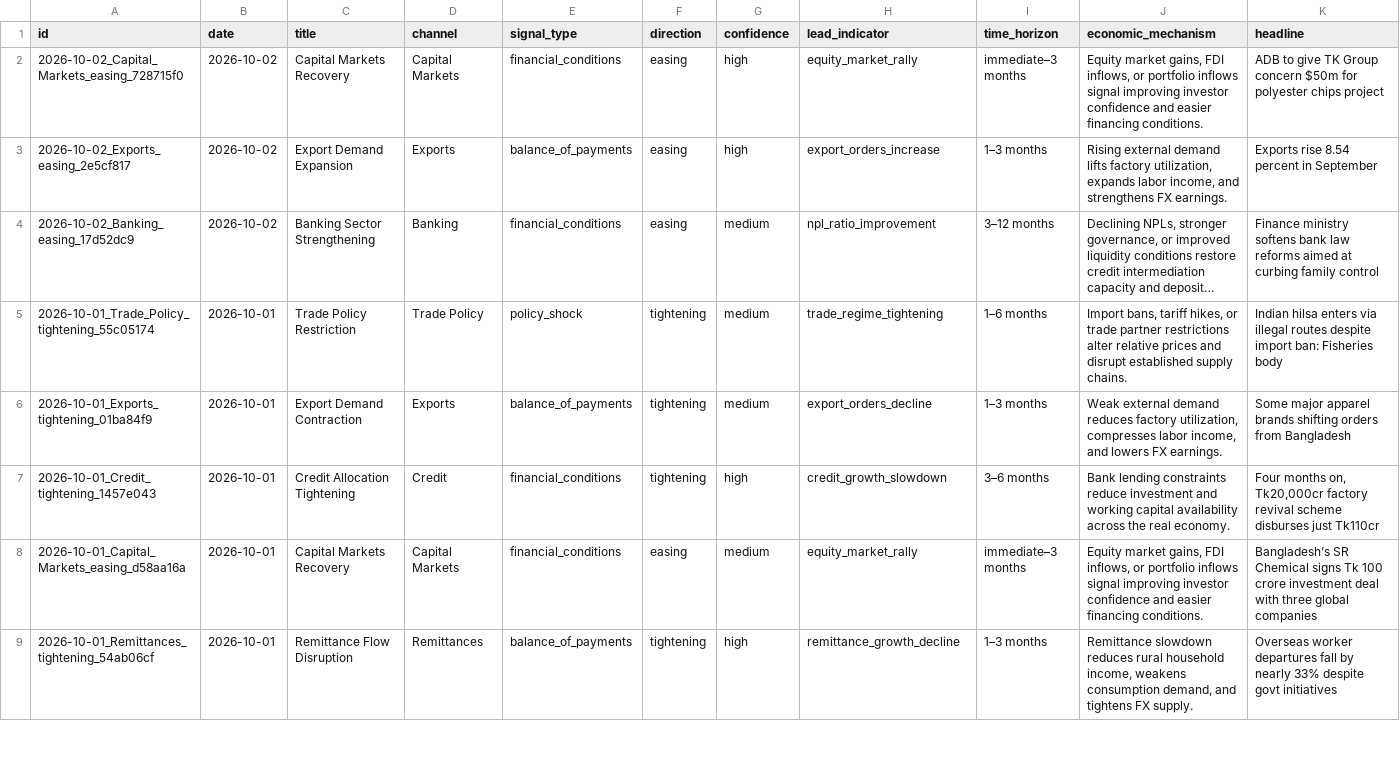
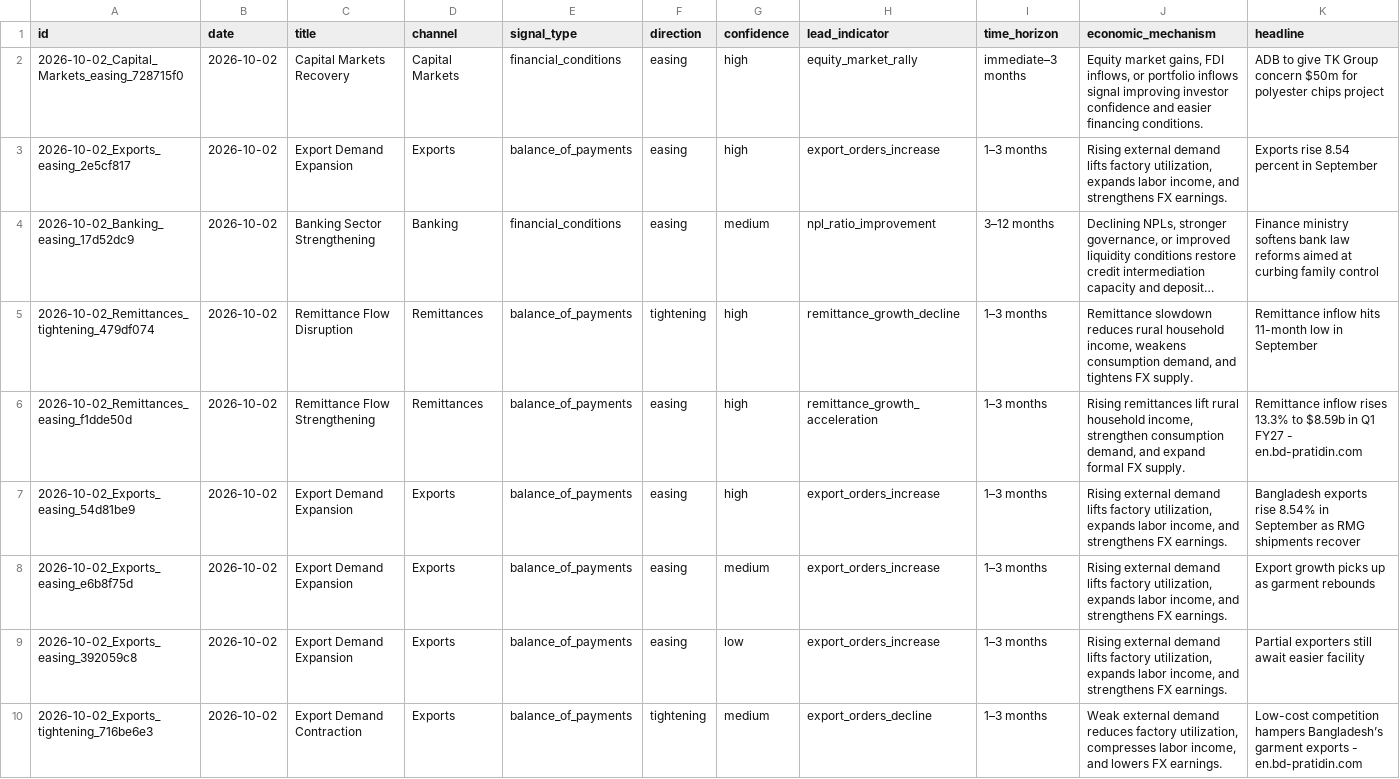
Before and after one commit to SyedBasher/bangladesh-early-warning-signals, a CSV file: data/signals.csv, drawn as a sheet; only a part is shown; the shorter side is filled out with more unchanged rows; long unchanged cells end in …; rows hold the shown columns only; the diff covers the shown part only; the diff names each change by its address in the sheet, - before the commit and + after, or states it on an @@ line.

```diff
--- a/data/signals.csv
+++ b/data/signals.csv
+row 5: 2026-10-02_Remittances_tightening_479df074 | 2026-10-02 | Remittance Flow Disruption | Remittances | balance_of_payments | tightening | high | remittance_growth_decline | 1–3 months | Remittance slowdown reduces rural household income, weakens consumption demand, and tightens FX supply. | Remittance inflow hits 11-month low in September
+row 6: 2026-10-02_Remittances_easing_f1dde50d | 2026-10-02 | Remittance Flow Strengthening | Remittances | balance_of_payments | easing | high | remittance_growth_acceleration | 1–3 months | Rising remittances lift rural household income, strengthen consumption demand, and expand formal FX supply. | Remittance inflow rises 13.3% to $8.59b in Q1 FY27 - en.bd-pratidin.com
+row 7: 2026-10-02_Exports_easing_54d81be9 | 2026-10-02 | Export Demand Expansion | Exports | balance_of_payments | easing | high | export_orders_increase | 1–3 months | Rising external demand lifts factory utilization, expands labor income, and strengthens FX earnings. | Bangladesh exports rise 8.54% in September as RMG shipments recover
+row 8: 2026-10-02_Exports_easing_e6b8f75d | 2026-10-02 | Export Demand Expansion | Exports | balance_of_payments | easing | medium | export_orders_increase | 1–3 months | Rising external demand lifts factory utilization, expands labor income, and strengthens FX earnings. | Export growth picks up as garment rebounds
+row 9: 2026-10-02_Exports_easing_392059c8 | 2026-10-02 | Export Demand Expansion | Exports | balance_of_payments | easing | low | export_orders_increase | 1–3 months | Rising external demand lifts factory utilization, expands labor income, and strengthens FX earnings. | Partial exporters still await easier facility
+row 10: 2026-10-02_Exports_tightening_716be6e3 | 2026-10-02 | Export Demand Contraction | Exports | balance_of_payments | tightening | medium | export_orders_decline | 1–3 months | Weak external demand reduces factory utilization, compresses labor income, and lowers FX earnings. | Low-cost competition hampers Bangladesh’s garment exports - en.bd-pratidin.com
```
Also changed, not shown: 5 added rows elsewhere in this file, 7 other files.
